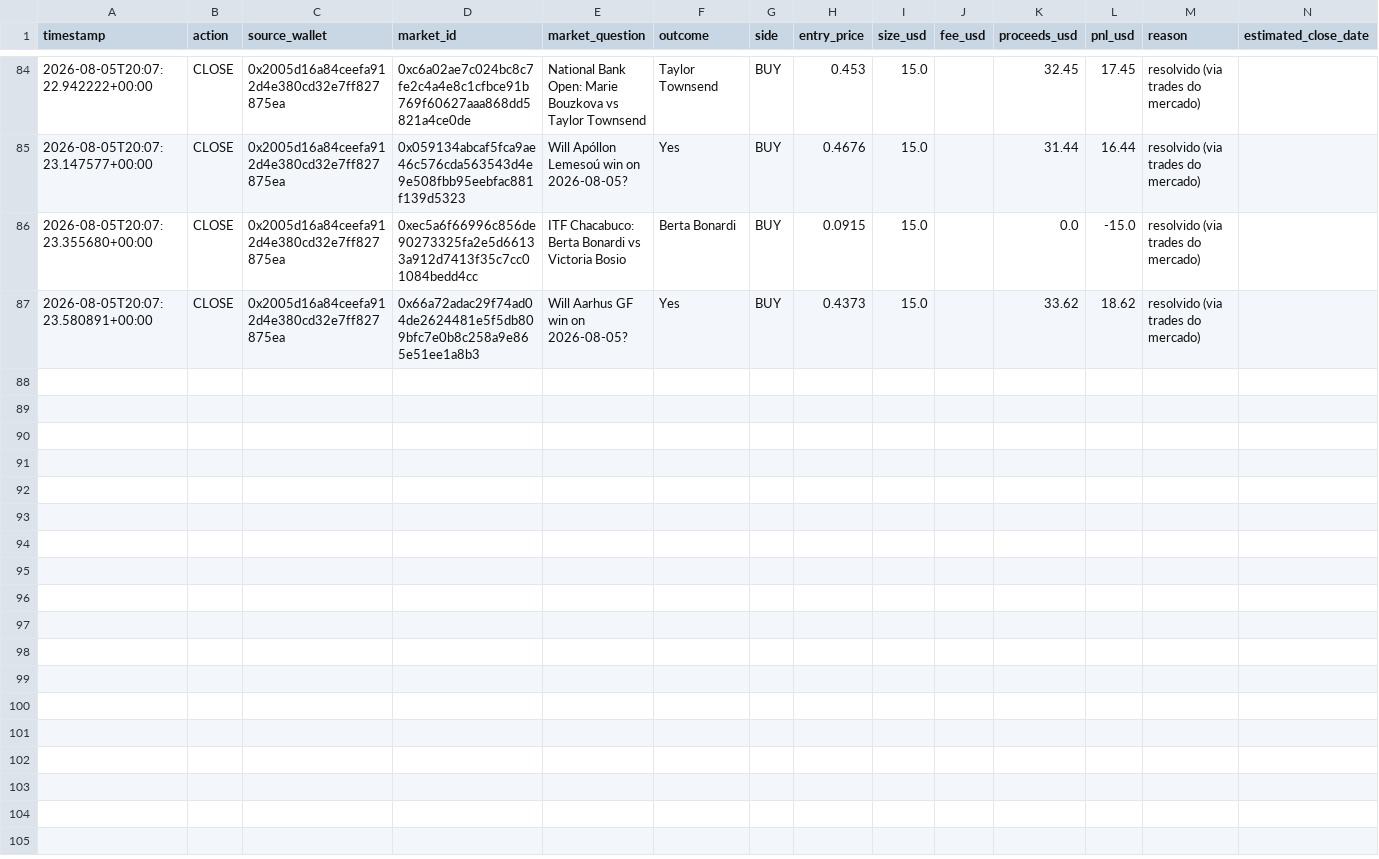
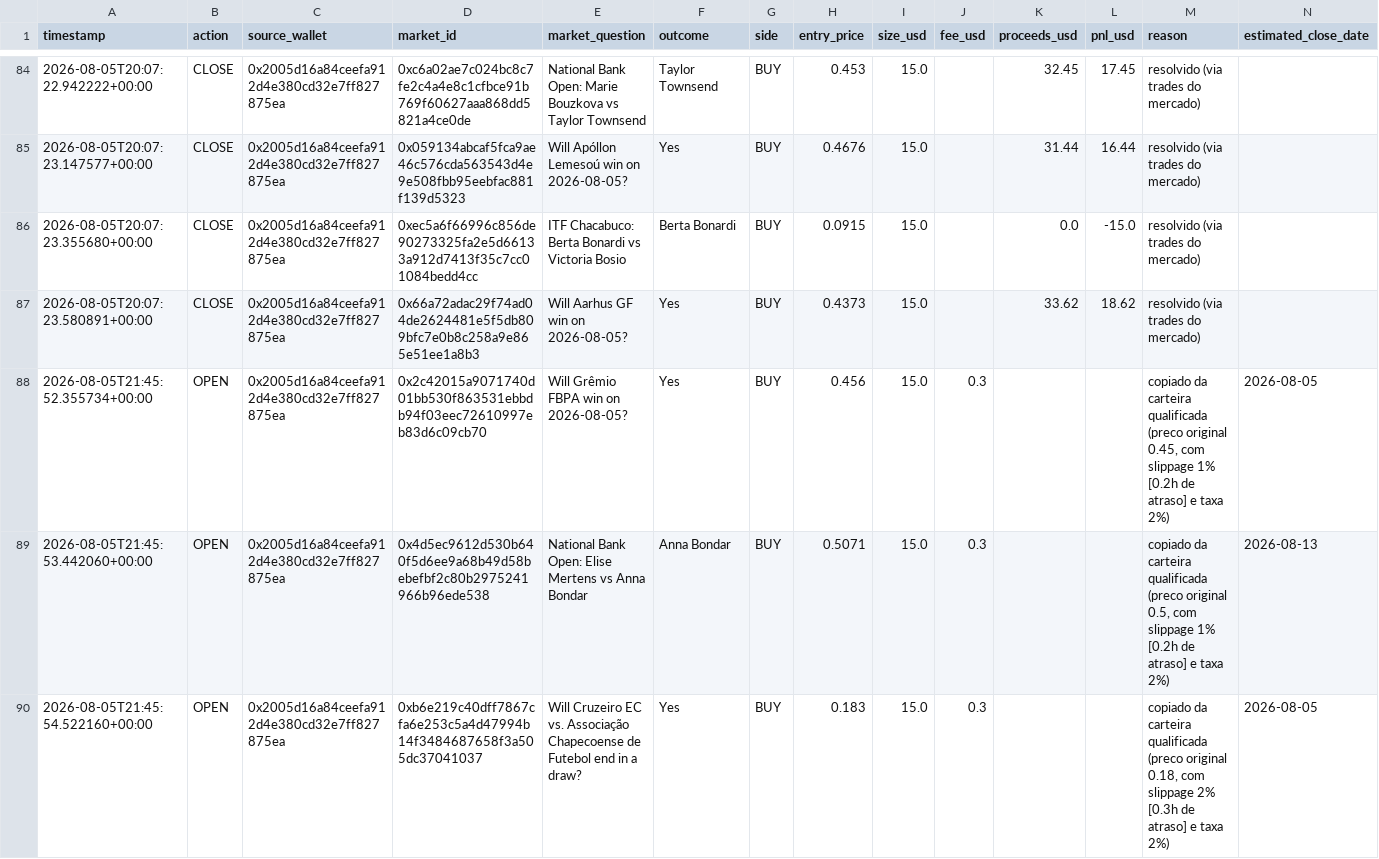
Before and after one commit to RomelNeto/testbot, a CSV file: data/trade_log.csv, drawn as a sheet; only a part is shown, gaps mark what is left out; the diff covers the shown part only; the diff names each change by its address in the sheet, - before the commit and + after, or states it on an @@ line.

```diff
--- a/data/trade_log.csv
+++ b/data/trade_log.csv
+row 88: 2026-08-05T21:45:52.355734+00:00 | OPEN | 0x2005d16a84ceefa912d4e380cd32e7ff827875ea | 0x2c42015a9071740d01bb530f863531ebbdb94f03eec72610997eb83d6c09cb70 | Will Grêmio FBPA win on 2026-08-05? | Yes | BUY | 0.456 | 15.0 | 0.3 |  |  | copiado da carteira qualificada (preco original 0.45, com slippage 1% [0.2h de atraso] e taxa 2%) | 2026-08-05
+row 89: 2026-08-05T21:45:53.442060+00:00 | OPEN | 0x2005d16a84ceefa912d4e380cd32e7ff827875ea | 0x4d5ec9612d530b640f5d6ee9a68b49d58bebefbf2c80b2975241966b96ede538 | National Bank Open: Elise Mertens vs Anna Bondar | Anna Bondar | BUY | 0.5071 | 15.0 | 0.3 |  |  | copiado da carteira qualificada (preco original 0.5, com slippage 1% [0.2h de atraso] e taxa 2%) | 2026-08-13
+row 90: 2026-08-05T21:45:54.522160+00:00 | OPEN | 0x2005d16a84ceefa912d4e380cd32e7ff827875ea | 0xb6e219c40dff7867cfa6e253c5a4d47994b14f3484687658f3a505dc37041037 | Will Cruzeiro EC vs. Associação Chapecoense de Futebol end in a draw? | Yes | BUY | 0.183 | 15.0 | 0.3 |  |  | copiado da carteira qualificada (preco original 0.18, com slippage 2% [0.3h de atraso] e taxa 2%) | 2026-08-05
```
Also changed, not shown: 9 added rows elsewhere in this file, 3 other files.
